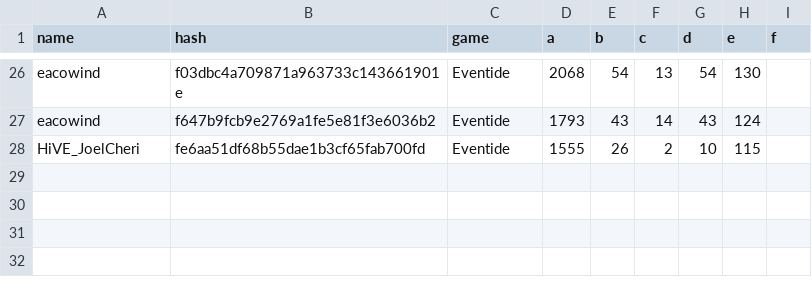
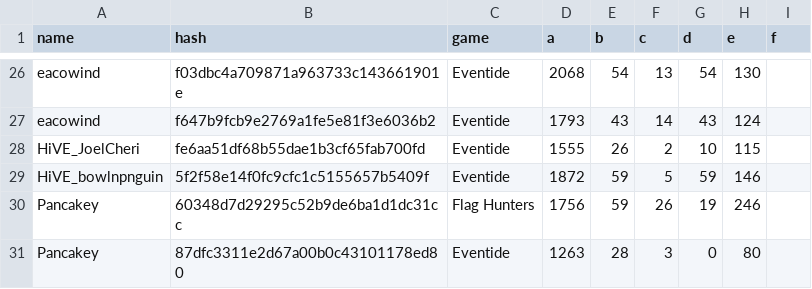
Before and after one commit to catalystblack/catalystblack.github.io, a CSV file: csv/data.csv, drawn as a sheet; only a part is shown, gaps mark what is left out.

Commit message:
data upload

```diff
--- a/csv/data.csv
+++ b/csv/data.csv
@@ -28 +28,4 @@ eacowind,f647b9fcb9e2769a1fe5e81f3e6036b2,Eventide,1793,43,14,43,124,
 HiVE_JoelCheri,fe6aa51df68b55dae1b3cf65fab700fd,Eventide,1555,26,2,10,115,
+HiVE_bowlnpnguin,5f2f58e14f0fc9cfc1c5155657b5409f,Eventide,1872,59,5,59,146
+Pancakey,60348d7d29295c52b9de6ba1d1dc31cc,Flag Hunters,1756,59,26,19,246
+Pancakey,87dfc3311e2d67a00b0c43101178ed80,Eventide,1263,28,3,0,80
```
Also changed, not shown: 3 other files.
